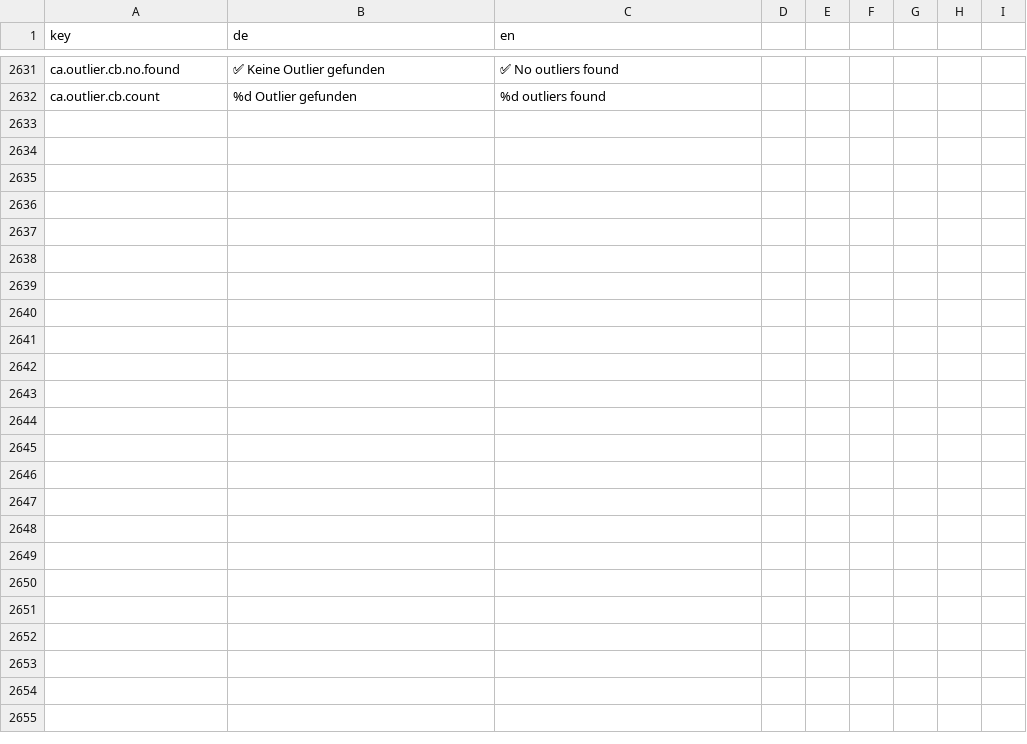
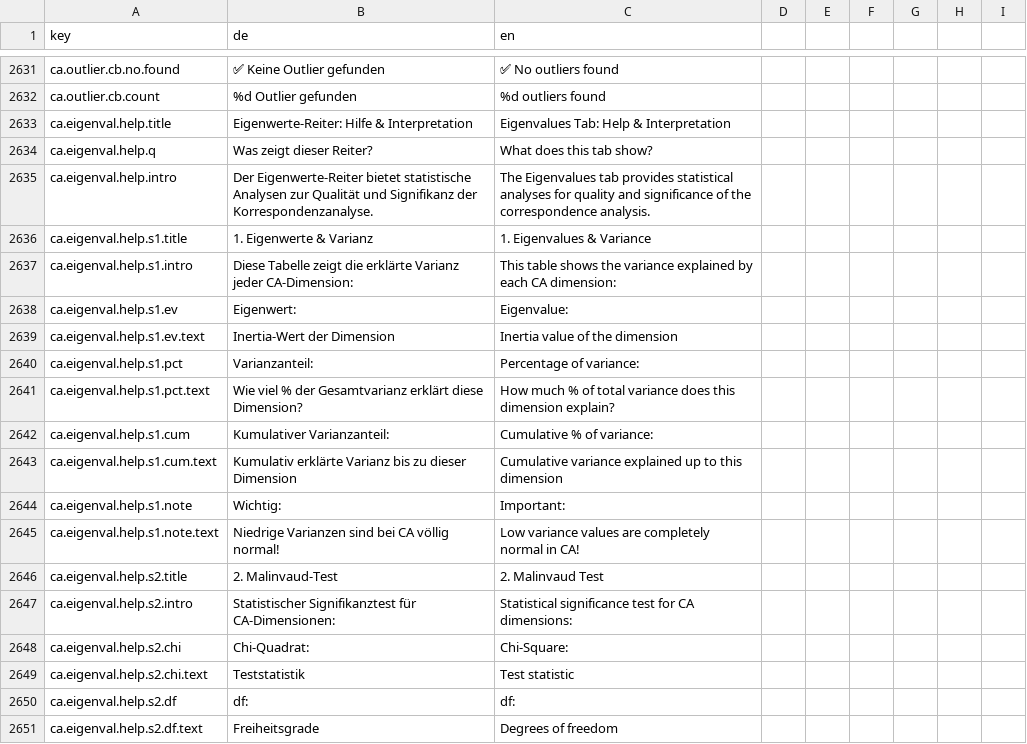
Before and after one commit to Archaeoscan/SeriARC, a CSV file: translations/translations.csv, drawn as a sheet; only a part is shown, gaps mark what is left out; the diff covers the shown part only; the diff names each change by its address in the sheet, - before the commit and + after, or states it on an @@ line.

Commit message:
i18n: translate CA eigenvalues & OxCal messages
Replace hardcoded UI text with translation keys and add related translations. Updated modules/mod_correspondence_analysis.R and modules/mod_oxcal_seq_server.R to use tr(...) keys for eigenvalues help modal and OxCal sequence missing-curve warnings. Added many new translation entries to translations/translations.csv for the CA eigenvalues help sections and OxCal messages. Also added a simple helper script (check_translations.R) to scan translations/translations.csv for long German entries that are identical to English (potentially untranslated strings). This centralizes UI text for localization and provides a small tool to detect missing translations.

```diff
--- a/translations/translations.csv
+++ b/translations/translations.csv
+row 2633: ca.eigenval.help.title | Eigenwerte-Reiter: Hilfe & Interpretation | Eigenvalues Tab: Help & Interpretation
+row 2634: ca.eigenval.help.q | Was zeigt dieser Reiter? | What does this tab show?
+row 2635: ca.eigenval.help.intro | Der Eigenwerte-Reiter bietet statistische Analysen zur Qualität und Signifikanz der Korrespondenzanalyse. | The Eigenvalues tab provides statistical analyses for quality and significance of the correspondence analysis.
+row 2636: ca.eigenval.help.s1.title | 1. Eigenwerte & Varianz | 1. Eigenvalues & Variance
+row 2637: ca.eigenval.help.s1.intro | Diese Tabelle zeigt die erklärte Varianz jeder CA-Dimension: | This table shows the variance explained by each CA dimension:
+row 2638: ca.eigenval.help.s1.ev | Eigenwert: | Eigenvalue:
+row 2639: ca.eigenval.help.s1.ev.text | Inertia-Wert der Dimension | Inertia value of the dimension
+row 2640: ca.eigenval.help.s1.pct | Varianzanteil: | Percentage of variance:
+row 2641: ca.eigenval.help.s1.pct.text | Wie viel % der Gesamtvarianz erklärt diese Dimension? | How much % of total variance does this dimension explain?
+row 2642: ca.eigenval.help.s1.cum | Kumulativer Varianzanteil: | Cumulative % of variance:
+row 2643: ca.eigenval.help.s1.cum.text | Kumulativ erklärte Varianz bis zu dieser Dimension | Cumulative variance explained up to this dimension
+row 2644: ca.eigenval.help.s1.note | Wichtig: | Important:
+row 2645: ca.eigenval.help.s1.note.text | Niedrige Varianzen sind bei CA völlig normal! | Low variance values are completely normal in CA!
+row 2646: ca.eigenval.help.s2.title | 2. Malinvaud-Test | 2. Malinvaud Test
+row 2647: ca.eigenval.help.s2.intro | Statistischer Signifikanztest für CA-Dimensionen: | Statistical significance test for CA dimensions:
+row 2648: ca.eigenval.help.s2.chi | Chi-Quadrat: | Chi-Square:
+row 2649: ca.eigenval.help.s2.chi.text | Teststatistik | Test statistic
+row 2650: ca.eigenval.help.s2.df | df: | df:
+row 2651: ca.eigenval.help.s2.df.text | Freiheitsgrade | Degrees of freedom
```
Also changed, not shown: 27 added rows elsewhere in this file, 3 other files.
